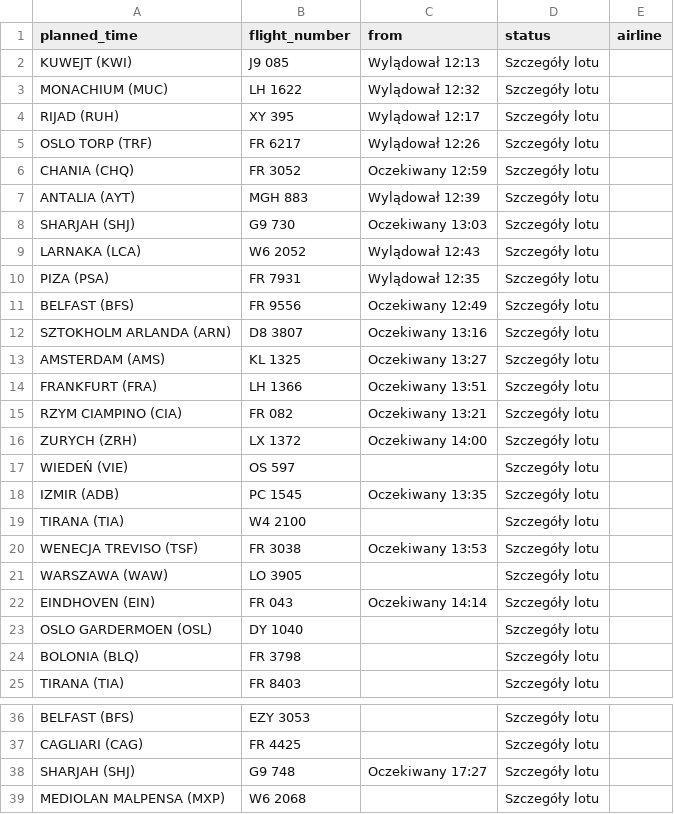
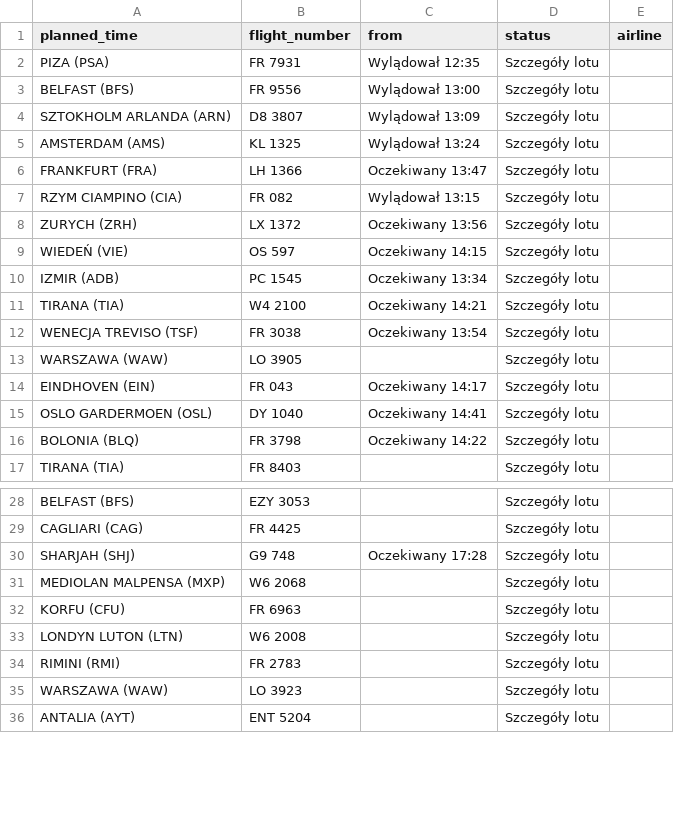
Before and after one commit to przemyslawbaran2993-droid/codex-test, a CSV file: data/arrivals.csv, drawn as a sheet; only a part is shown, gaps mark what is left out; the shorter side is filled out with more unchanged rows; the diff covers the shown part only.

```diff
--- a/data/arrivals.csv
+++ b/data/arrivals.csv
@@ -1,25 +1,17 @@
 planned_time;flight_number;from;status;airline
-KUWEJT (KWI);J9 085;Wylądował 12:13;Szczegóły lotu;
-MONACHIUM (MUC);LH 1622;Wylądował 12:32;Szczegóły lotu;
-RIJAD (RUH);XY 395;Wylądował 12:17;Szczegóły lotu;
-OSLO TORP (TRF);FR 6217;Wylądował 12:26;Szczegóły lotu;
-CHANIA (CHQ);FR 3052;Oczekiwany 12:59;Szczegóły lotu;
-ANTALIA (AYT);MGH 883;Wylądował 12:39;Szczegóły lotu;
-SHARJAH (SHJ);G9 730;Oczekiwany 13:03;Szczegóły lotu;
-LARNAKA  (LCA);W6 2052;Wylądował 12:43;Szczegóły lotu;
 PIZA (PSA);FR 7931;Wylądował 12:35;Szczegóły lotu;
-BELFAST (BFS);FR 9556;Oczekiwany 12:49;Szczegóły lotu;
-SZTOKHOLM ARLANDA (ARN);D8 3807;Oczekiwany 13:16;Szczegóły lotu;
-AMSTERDAM (AMS);KL 1325;Oczekiwany 13:27;Szczegóły lotu;
-FRANKFURT (FRA);LH 1366;Oczekiwany 13:51;Szczegóły lotu;
-RZYM CIAMPINO (CIA);FR 082;Oczekiwany 13:21;Szczegóły lotu;
-ZURYCH (ZRH);LX 1372;Oczekiwany 14:00;Szczegóły lotu;
-WIEDEŃ (VIE);OS 597;;Szczegóły lotu;
-IZMIR (ADB);PC 1545;Oczekiwany 13:35;Szczegóły lotu;
-TIRANA (TIA);W4 2100;;Szczegóły lotu;
-WENECJA TREVISO (TSF);FR 3038;Oczekiwany 13:53;Szczegóły lotu;
+BELFAST (BFS);FR 9556;Wylądował 13:00;Szczegóły lotu;
+SZTOKHOLM ARLANDA (ARN);D8 3807;Wylądował 13:09;Szczegóły lotu;
+AMSTERDAM (AMS);KL 1325;Wylądował 13:24;Szczegóły lotu;
+FRANKFURT (FRA);LH 1366;Oczekiwany 13:47;Szczegóły lotu;
+RZYM CIAMPINO (CIA);FR 082;Wylądował 13:15;Szczegóły lotu;
+ZURYCH (ZRH);LX 1372;Oczekiwany 13:56;Szczegóły lotu;
+WIEDEŃ (VIE);OS 597;Oczekiwany 14:15;Szczegóły lotu;
+IZMIR (ADB);PC 1545;Oczekiwany 13:34;Szczegóły lotu;
+TIRANA (TIA);W4 2100;Oczekiwany 14:21;Szczegóły lotu;
+WENECJA TREVISO (TSF);FR 3038;Oczekiwany 13:54;Szczegóły lotu;
 WARSZAWA (WAW);LO 3905;;Szczegóły lotu;
-EINDHOVEN (EIN);FR 043;Oczekiwany 14:14;Szczegóły lotu;
-OSLO GARDERMOEN (OSL);DY 1040;;Szczegóły lotu;
-BOLONIA (BLQ);FR 3798;;Szczegóły lotu;
+EINDHOVEN (EIN);FR 043;Oczekiwany 14:17;Szczegóły lotu;
+OSLO GARDERMOEN (OSL);DY 1040;Oczekiwany 14:41;Szczegóły lotu;
+BOLONIA (BLQ);FR 3798;Oczekiwany 14:22;Szczegóły lotu;
 TIRANA (TIA);FR 8403;;Szczegóły lotu;
@@ -37,3 +29,3 @@ BELFAST (BFS);EZY 3053;;Szczegóły lotu;
 CAGLIARI (CAG);FR 4425;;Szczegóły lotu;
-SHARJAH (SHJ);G9 748;Oczekiwany 17:27;Szczegóły lotu;
+SHARJAH (SHJ);G9 748;Oczekiwany 17:28;Szczegóły lotu;
 MEDIOLAN MALPENSA (MXP);W6 2068;;Szczegóły lotu;
```
Also changed, not shown: 1 moved row and 1 edited cell elsewhere in this file.
